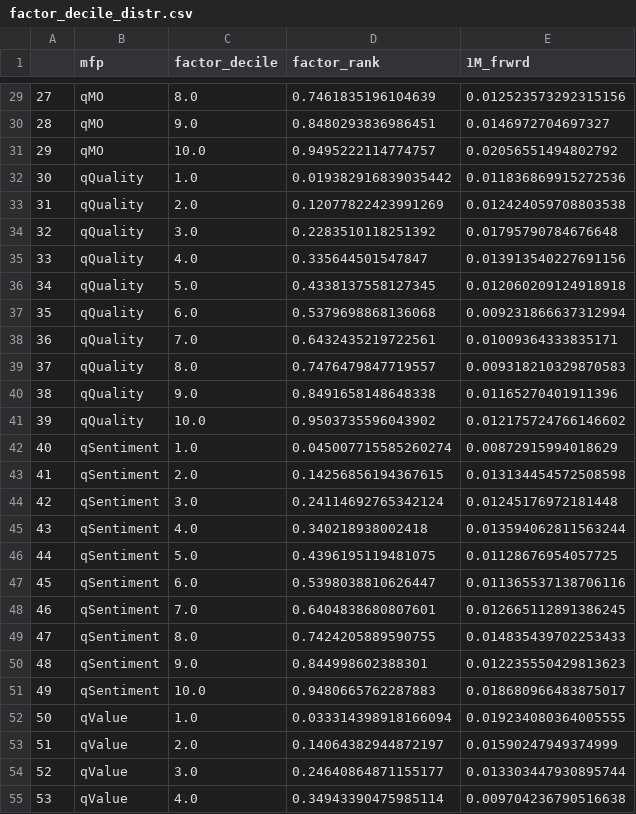
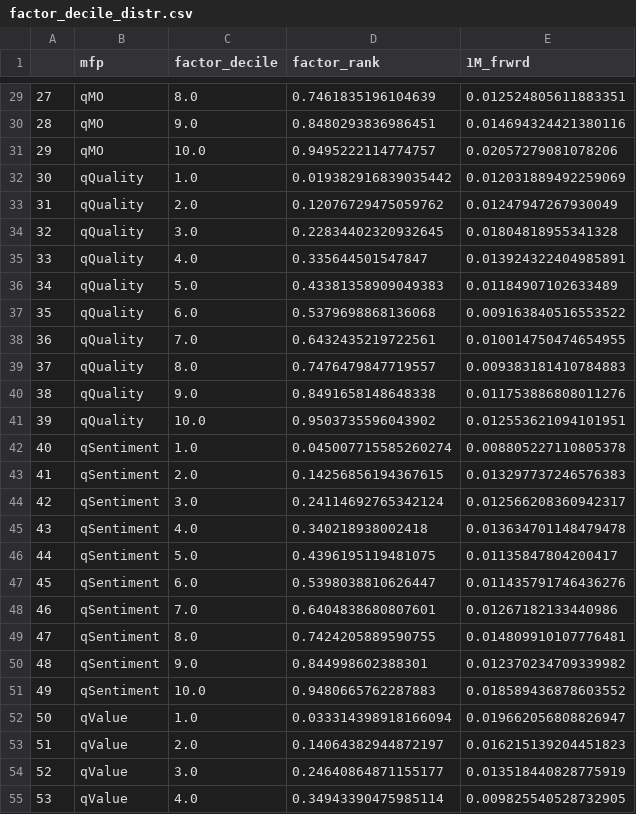
Before and after one commit to zhenik70/qrio, a CSV file: data/factor_decile_distr.csv, drawn as a sheet; only a part is shown, gaps mark what is left out; the diff covers the shown part only.

```diff
--- a/data/factor_decile_distr.csv
+++ b/data/factor_decile_distr.csv
@@ -29,27 +29,27 @@
-27,qMO,8.0,0.7461835196104639,0.012523573292315156
-28,qMO,9.0,0.8480293836986451,0.0146972704697327
-29,qMO,10.0,0.9495222114774757,0.02056551494802792
-30,qQuality,1.0,0.019382916839035442,0.011836869915272536
-31,qQuality,2.0,0.12077822423991269,0.012424059708803538
-32,qQuality,3.0,0.2283510118251392,0.01795790784676648
-33,qQuality,4.0,0.335644501547847,0.013913540227691156
-34,qQuality,5.0,0.4338137558127345,0.012060209124918918
-35,qQuality,6.0,0.5379698868136068,0.009231866637312994
-36,qQuality,7.0,0.6432435219722561,0.01009364333835171
-37,qQuality,8.0,0.7476479847719557,0.009318210329870583
-38,qQuality,9.0,0.8491658148648338,0.01165270401911396
-39,qQuality,10.0,0.9503735596043902,0.012175724766146602
-40,qSentiment,1.0,0.045007715585260274,0.00872915994018629
-41,qSentiment,2.0,0.14256856194367615,0.013134454572508598
-42,qSentiment,3.0,0.24114692765342124,0.01245176972181448
-43,qSentiment,4.0,0.340218938002418,0.013594062811563244
-44,qSentiment,5.0,0.4396195119481075,0.01128676954057725
-45,qSentiment,6.0,0.5398038810626447,0.011365537138706116
-46,qSentiment,7.0,0.6404838680807601,0.012665112891386245
-47,qSentiment,8.0,0.7424205889590755,0.014835439702253433
-48,qSentiment,9.0,0.844998602388301,0.012235550429813623
-49,qSentiment,10.0,0.9480665762287883,0.018680966483875017
-50,qValue,1.0,0.033314398918166094,0.019234080364005555
-51,qValue,2.0,0.14064382944872197,0.01590247949374999
-52,qValue,3.0,0.24640864871155177,0.013303447930895744
-53,qValue,4.0,0.34943390475985114,0.009704236790516638
+27,qMO,8.0,0.7461835196104639,0.012524805611883351
+28,qMO,9.0,0.8480293836986451,0.014694324421380116
+29,qMO,10.0,0.9495222114774757,0.02057279081078206
+30,qQuality,1.0,0.019382916839035442,0.012031889492259069
+31,qQuality,2.0,0.12076729475059762,0.01247947267930049
+32,qQuality,3.0,0.22834402320932645,0.01804818955341328
+33,qQuality,4.0,0.335644501547847,0.013924322404985891
+34,qQuality,5.0,0.43381358909049383,0.01184907102633489
+35,qQuality,6.0,0.5379698868136068,0.009163840516553522
+36,qQuality,7.0,0.6432435219722561,0.010014750474654955
+37,qQuality,8.0,0.7476479847719557,0.009383181410784883
+38,qQuality,9.0,0.8491658148648338,0.011753886808011276
+39,qQuality,10.0,0.9503735596043902,0.012553621094101951
+40,qSentiment,1.0,0.045007715585260274,0.008805227110805378
+41,qSentiment,2.0,0.14256856194367615,0.013297737246576383
+42,qSentiment,3.0,0.24114692765342124,0.012566208360942317
+43,qSentiment,4.0,0.340218938002418,0.013634701148479478
+44,qSentiment,5.0,0.4396195119481075,0.01135847804200417
+45,qSentiment,6.0,0.5398038810626447,0.011435791746436276
+46,qSentiment,7.0,0.6404838680807601,0.01267182133440986
+47,qSentiment,8.0,0.7424205889590755,0.014809910107776481
+48,qSentiment,9.0,0.844998602388301,0.012370234709339982
+49,qSentiment,10.0,0.9480665762287883,0.018589436878603552
+50,qValue,1.0,0.033314398918166094,0.019662056808826947
+51,qValue,2.0,0.14064382944872197,0.016215139204451823
+52,qValue,3.0,0.24640864871155177,0.013518440828775919
+53,qValue,4.0,0.34943390475985114,0.009825540528732905
```
Also changed, not shown: 34 edited cells elsewhere in this file.
